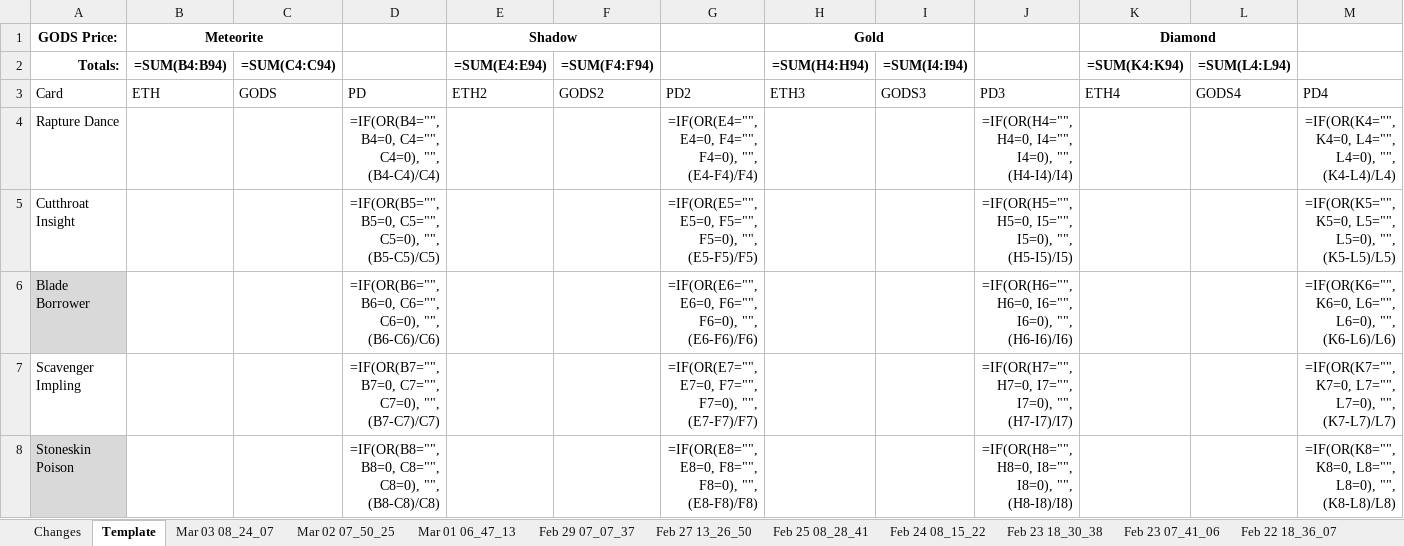
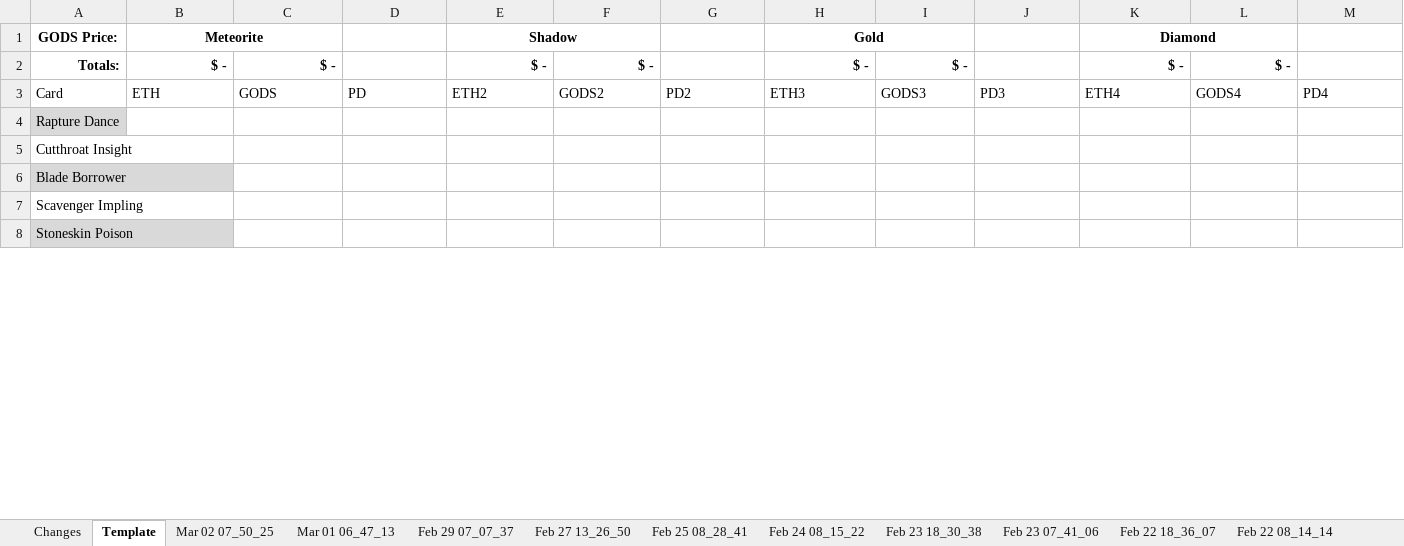
Before and after one commit to eugenegalaxy/TokenTrove-price-scrapper, an Excel workbook: card_prices.xlsx, sheet Template, drawn as a sheet; only a part is shown; values as stored, in another font and other column widths than the file's, no borders; formulas without a stored value are shown as written; conditional formats and table styles not drawn; the diff covers the shown part only; the diff names each change by its address in the sheet, - before the commit and + after, or states it on an @@ line.

```diff
--- a/card_prices.xlsx (sheet Template)
+++ b/card_prices.xlsx (sheet Template)
-sheet tab: Mar 03 08_24_07
-B2 (Meteorite): =SUM(B4:B94)
+B2 (Meteorite): $ -
-C2: =SUM(C4:C94)
+C2: $ -
-E2 (Shadow): =SUM(E4:E94)
+E2 (Shadow): $ -
-F2: =SUM(F4:F94)
+F2: $ -
-H2 (Gold): =SUM(H4:H94)
+H2 (Gold): $ -
-I2: =SUM(I4:I94)
+I2: $ -
-K2 (Diamond): =SUM(K4:K94)
+K2 (Diamond): $ -
-L2: =SUM(L4:L94)
+L2: $ -
-A4 fill: none
+A4 fill: #D9D9D9
-D4: =IF(OR(B4="", B4=0, C4="", C4=0), "", (B4-C4)/C4)
+D4: (empty)
-G4: =IF(OR(E4="", E4=0, F4="", F4=0), "", (E4-F4)/F4)
+G4: (empty)
-J4: =IF(OR(H4="", H4=0, I4="", I4=0), "", (H4-I4)/I4)
+J4: (empty)
-M4: =IF(OR(K4="", K4=0, L4="", L4=0), "", (K4-L4)/L4)
+M4: (empty)
-D5: =IF(OR(B5="", B5=0, C5="", C5=0), "", (B5-C5)/C5)
+D5: (empty)
-G5: =IF(OR(E5="", E5=0, F5="", F5=0), "", (E5-F5)/F5)
+G5: (empty)
-J5: =IF(OR(H5="", H5=0, I5="", I5=0), "", (H5-I5)/I5)
+J5: (empty)
-M5: =IF(OR(K5="", K5=0, L5="", L5=0), "", (K5-L5)/L5)
+M5: (empty)
-D6: =IF(OR(B6="", B6=0, C6="", C6=0), "", (B6-C6)/C6)
+D6: (empty)
-G6: =IF(OR(E6="", E6=0, F6="", F6=0), "", (E6-F6)/F6)
+G6: (empty)
-J6: =IF(OR(H6="", H6=0, I6="", I6=0), "", (H6-I6)/I6)
+J6: (empty)
-M6: =IF(OR(K6="", K6=0, L6="", L6=0), "", (K6-L6)/L6)
+M6: (empty)
-D7: =IF(OR(B7="", B7=0, C7="", C7=0), "", (B7-C7)/C7)
+D7: (empty)
-G7: =IF(OR(E7="", E7=0, F7="", F7=0), "", (E7-F7)/F7)
+G7: (empty)
-J7: =IF(OR(H7="", H7=0, I7="", I7=0), "", (H7-I7)/I7)
+J7: (empty)
-M7: =IF(OR(K7="", K7=0, L7="", L7=0), "", (K7-L7)/L7)
+M7: (empty)
-D8: =IF(OR(B8="", B8=0, C8="", C8=0), "", (B8-C8)/C8)
+D8: (empty)
-G8: =IF(OR(E8="", E8=0, F8="", F8=0), "", (E8-F8)/F8)
+G8: (empty)
-J8: =IF(OR(H8="", H8=0, I8="", I8=0), "", (H8-I8)/I8)
+J8: (empty)
-M8: =IF(OR(K8="", K8=0, L8="", L8=0), "", (K8-L8)/L8)
+M8: (empty)
```
Also changed, not shown: 2 added rows and 84 edited cells elsewhere in this sheet, sheet Changes, sheet Mar 02 07_50_25, sheet Feb 25 08_28_41, sheet Feb 21 08_22_04, sheet Feb 24 08_15_22, sheet Feb 23 18_30_38, 18 more sheets, 3 other files.
